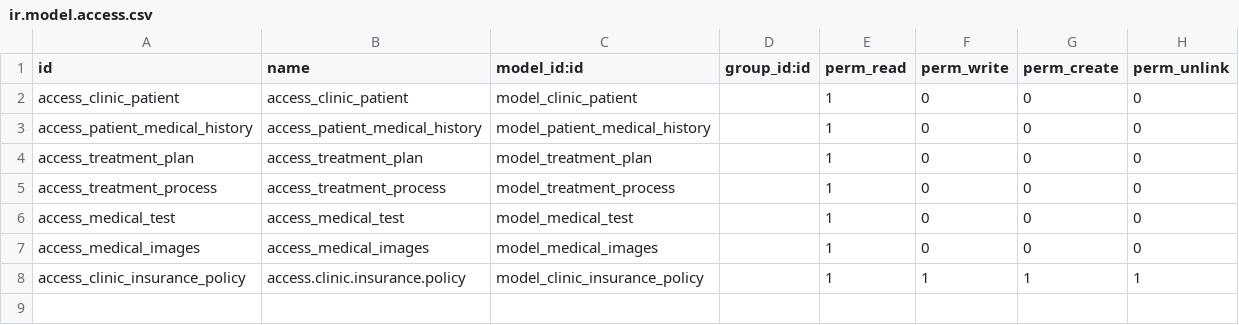
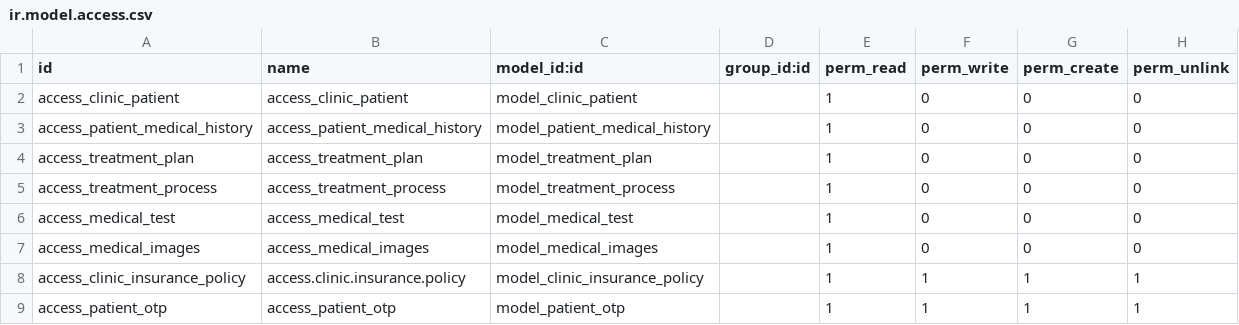
Before and after one commit to NQK923/custom_addons, a CSV file: patient_medical_history/security/ir.model.access.csv, drawn as a sheet; the diff names each change by its address in the sheet, - before the commit and + after, or states it on an @@ line.

Commit message:
xml to website template(patient history).

```diff
--- a/patient_medical_history/security/ir.model.access.csv
+++ b/patient_medical_history/security/ir.model.access.csv
+row 9: access_patient_otp | access_patient_otp | model_patient_otp |  | 1 | 1 | 1 | 1
```
Also changed, not shown: 6 other files.
